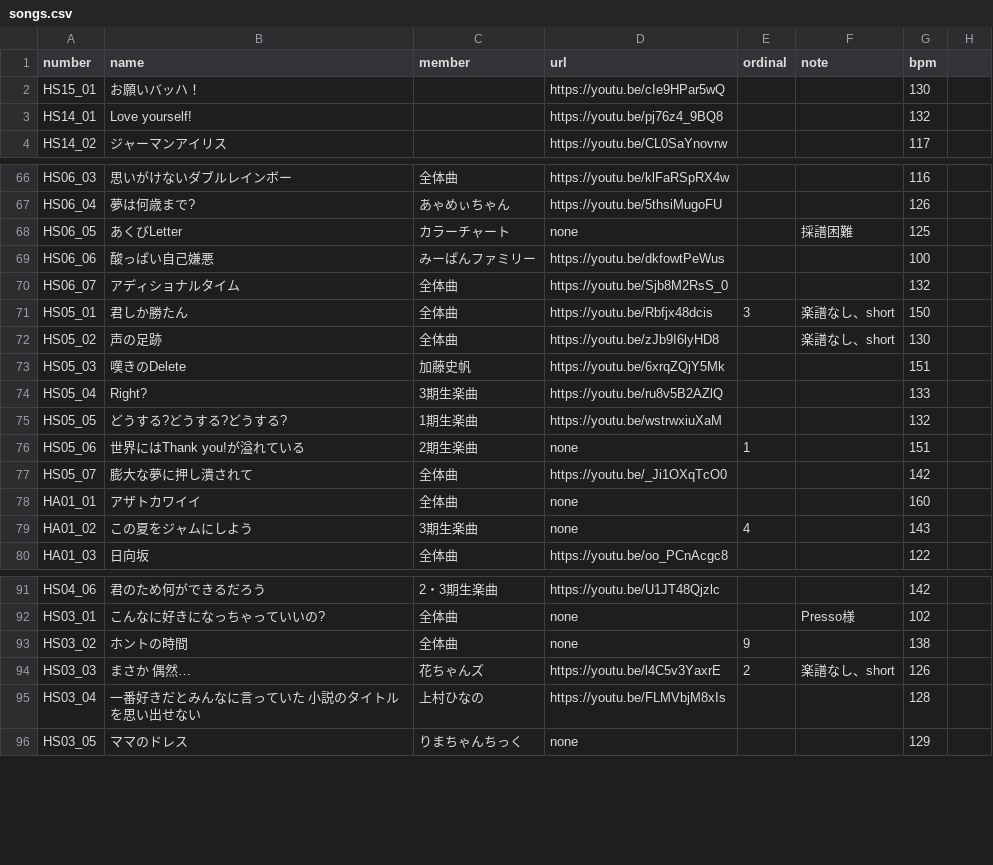
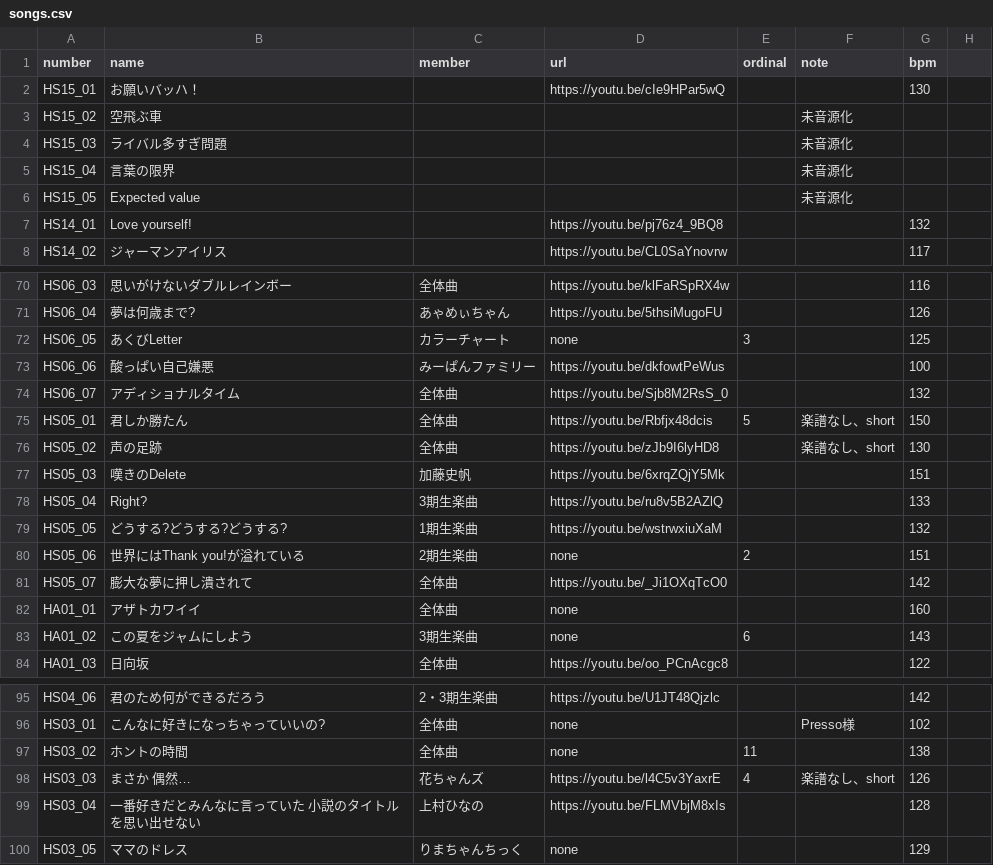
Before and after one commit to CircleTenThanks/CircleTenThanks.github.io, a CSV file: _data/songs.csv, drawn as a sheet; only a part is shown, gaps mark what is left out; the diff covers the shown part only.

Commit message:
Update: https://www.hinatazaka46.com/s/official/news/detail/R00449

```diff
--- a/_data/songs.csv
+++ b/_data/songs.csv
@@ -2,2 +2,6 @@
 HS15_01,お願いバッハ！,,https://youtu.be/cIe9HPar5wQ,,,130,
+HS15_02,空飛ぶ車,,,,未音源化,,
+HS15_03,ライバル多すぎ問題,,,,未音源化,,
+HS15_04,言葉の限界,,,,未音源化,,
+HS15_05,Expected value,,,,未音源化,,
 HS14_01,Love yourself!,,https://youtu.be/pj76z4_9BQ8,,,132,
@@ -67,6 +71,6 @@ HS06_03,思いがけないダブルレインボー,全体曲,https://youtu.be/kl
 HS06_04,夢は何歳まで?,あゃめぃちゃん,https://youtu.be/5thsiMugoFU,,,126,
-HS06_05,あくびLetter,カラーチャート,none,,採譜困難,125,
+HS06_05,あくびLetter,カラーチャート,none,3,,125,
 HS06_06,酸っぱい自己嫌悪,みーぱんファミリー,https://youtu.be/dkfowtPeWus,,,100,
 HS06_07,アディショナルタイム,全体曲,https://youtu.be/Sjb8M2RsS_0,,,132,
-HS05_01,君しか勝たん,全体曲,https://youtu.be/Rbfjx48dcis,3,楽譜なし、short,150,
+HS05_01,君しか勝たん,全体曲,https://youtu.be/Rbfjx48dcis,5,楽譜なし、short,150,
 HS05_02,声の足跡,全体曲,https://youtu.be/zJb9I6lyHD8,,楽譜なし、short,130,
@@ -75,6 +79,6 @@ HS05_04,Right?,3期生楽曲,https://youtu.be/ru8v5B2AZlQ,,,133,
 HS05_05,どうする?どうする?どうする?,1期生楽曲,https://youtu.be/wstrwxiuXaM,,,132,
-HS05_06,世界にはThank you!が溢れている,2期生楽曲,none,1,,151,
+HS05_06,世界にはThank you!が溢れている,2期生楽曲,none,2,,151,
 HS05_07,膨大な夢に押し潰されて,全体曲,https://youtu.be/_Ji1OXqTcO0,,,142,
 HA01_01,アザトカワイイ,全体曲,none,,,160,
-HA01_02,この夏をジャムにしよう,3期生楽曲,none,4,,143,
+HA01_02,この夏をジャムにしよう,3期生楽曲,none,6,,143,
 HA01_03,日向坂,全体曲,https://youtu.be/oo_PCnAcgc8,,,122,
@@ -92,4 +96,4 @@ HS04_06,君のため何ができるだろう,2・3期生楽曲,https://youtu.be/
 HS03_01,こんなに好きになっちゃっていいの?,全体曲,none,,Presso様,102,
-HS03_02,ホントの時間,全体曲,none,9,,138,
-HS03_03,まさか 偶然…,花ちゃんズ,https://youtu.be/l4C5v3YaxrE,2,楽譜なし、short,126,
+HS03_02,ホントの時間,全体曲,none,11,,138,
+HS03_03,まさか 偶然…,花ちゃんズ,https://youtu.be/l4C5v3YaxrE,4,楽譜なし、short,126,
 HS03_04,一番好きだとみんなに言っていた 小説のタイトルを思い出せない,上村ひなの,https://youtu.be/FLMVbjM8xIs,,,128,
```
Also changed, not shown: 7 edited cells elsewhere in this file.
